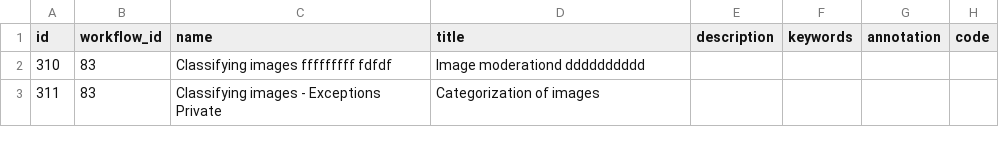
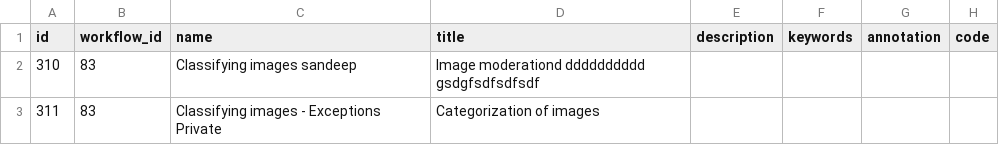
Before and after one commit to 300bisht/today_app, a CSV file: crowdcigar_wf/Classifying images (copy).csv, drawn as a sheet; only a part is shown; the diff names each change by its address in the sheet, - before the commit and + after, or states it on an @@ line.

Commit message:
sdfsdf
sdfdsf

```diff
--- a/crowdcigar_wf/Classifying images (copy).csv
+++ b/crowdcigar_wf/Classifying images (copy).csv
-C2 (name): Classifying images fffffffff fdfdf
+C2 (name): Classifying images sandeep
-D2 (title): Image moderationd dddddddddd
+D2 (title): Image moderationd dddddddddd gsdgfsdfsdfsdf
```
